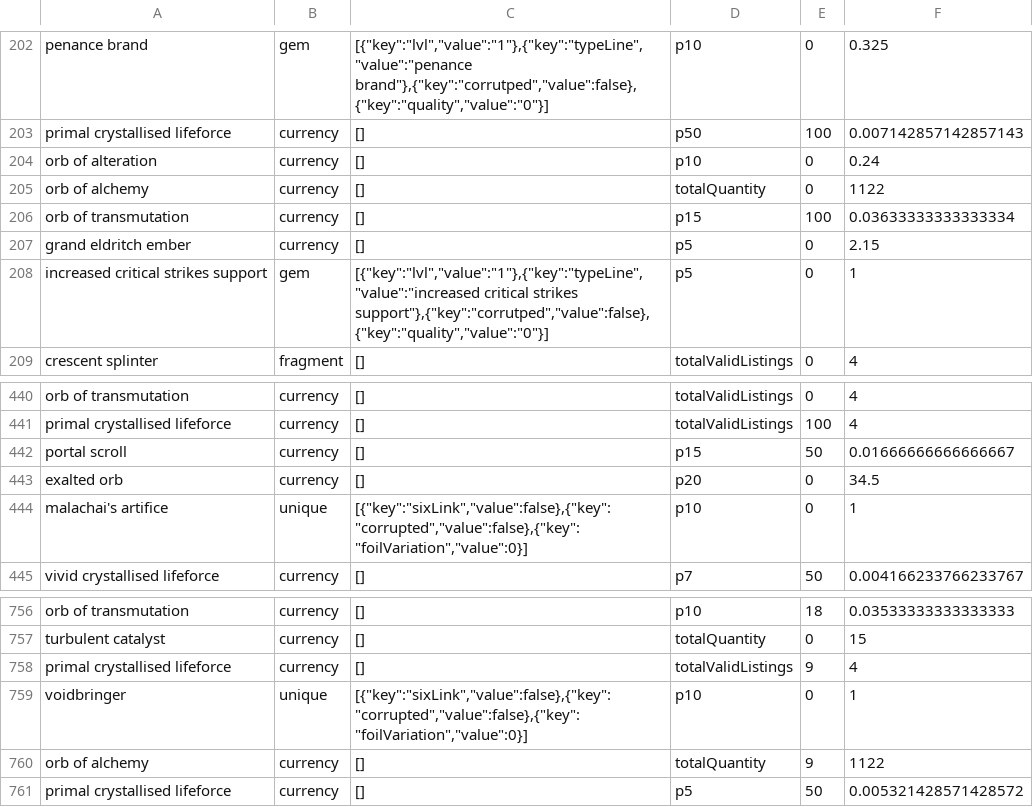
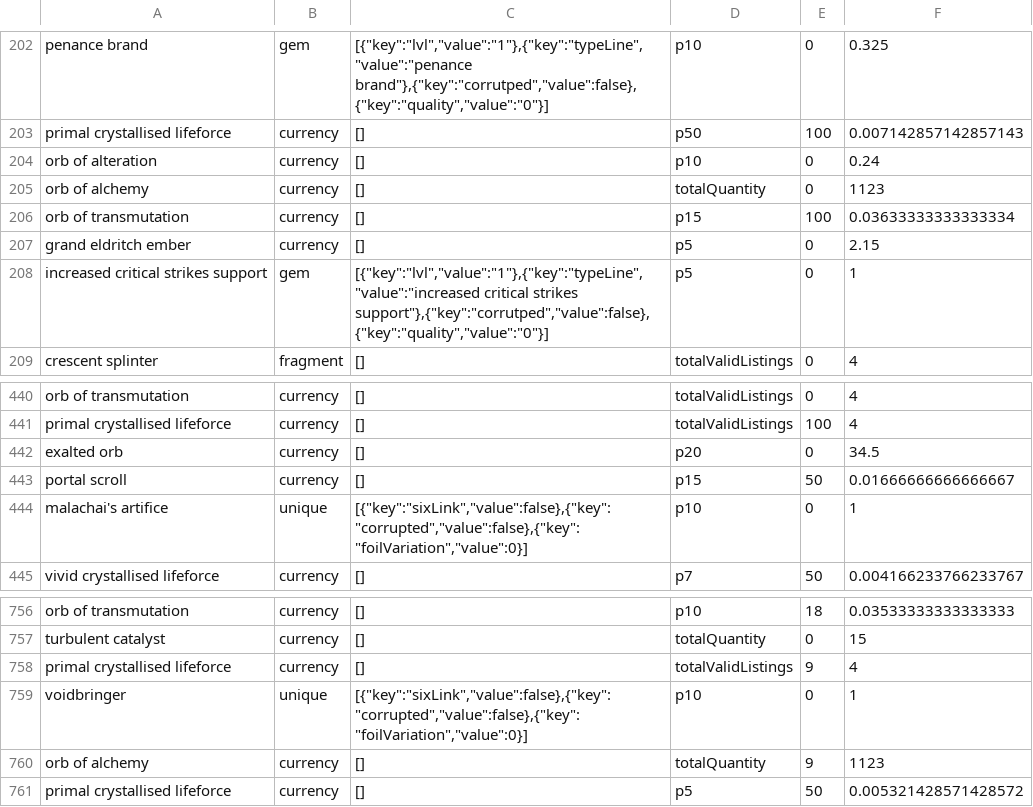
Before and after one commit to PoeStack/poestack-public-data, a CSV file: economy/overall/Ruthless Sanctum.csv, drawn as a sheet; only a part is shown, gaps mark what is left out.

Commit message:
update Ruthless Sanctum pricing data

```diff
--- a/economy/overall/Ruthless Sanctum.csv
+++ b/economy/overall/Ruthless Sanctum.csv
@@ -204,3 +204,3 @@
 "orb of alteration",currency,"[]",p10,0,0.24
-"orb of alchemy",currency,"[]",totalQuantity,0,1122
+"orb of alchemy",currency,"[]",totalQuantity,0,1123
 "orb of transmutation",currency,"[]",p15,100,0.03633333333333334
@@ -441,4 +441,4 @@
 "primal crystallised lifeforce",currency,"[]",totalValidListings,100,4
+"exalted orb",currency,"[]",p20,0,34.5
 "portal scroll",currency,"[]",p15,50,0.01666666666666667
-"exalted orb",currency,"[]",p20,0,34.5
 "malachai's artifice",unique,"[{""key"":""sixLink"",""value"":false},{""key"":""corrupted"",""value"":false},{""key"":""foilVariation"",""value"":0}]",p10,0,1
@@ -759,3 +759,3 @@
 "voidbringer",unique,"[{""key"":""sixLink"",""value"":false},{""key"":""corrupted"",""value"":false},{""key"":""foilVariation"",""value"":0}]",p10,0,1
-"orb of alchemy",currency,"[]",totalQuantity,9,1122
+"orb of alchemy",currency,"[]",totalQuantity,9,1123
 "primal crystallised lifeforce",currency,"[]",p5,50,0.005321428571428572
```
